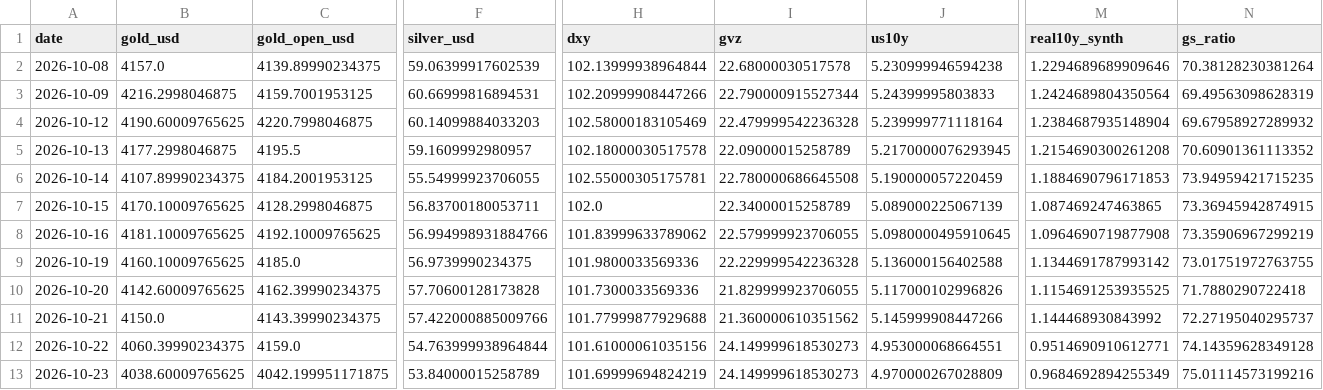
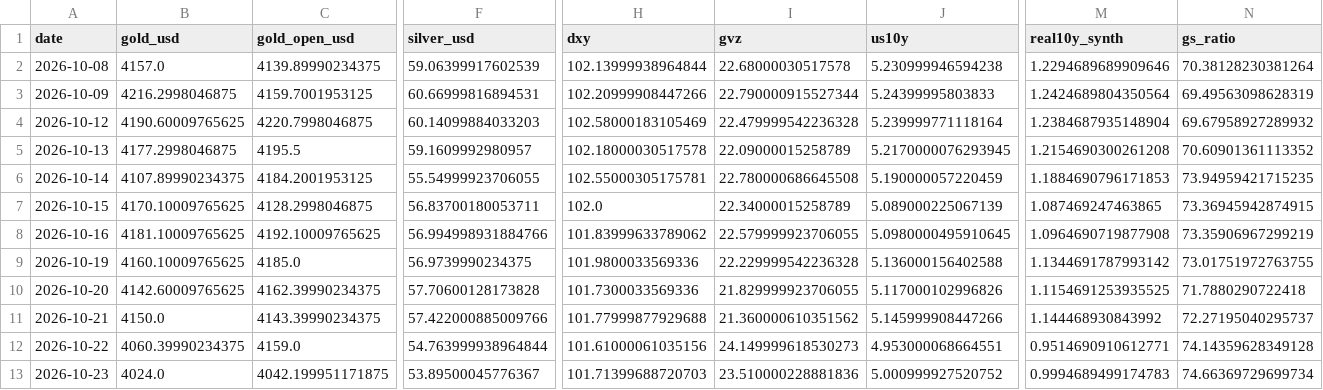
Before and after one commit to abhayv7272/ms-gold-algo, a CSV file: data/algo/live_tail.csv, drawn as a sheet; only a part is shown, gaps mark what is left out; the diff names each change by its address in the sheet, - before the commit and + after, or states it on an @@ line.

```diff
--- a/data/algo/live_tail.csv
+++ b/data/algo/live_tail.csv
-B13 (gold_usd): 4038.60009765625
+B13 (gold_usd): 4024.0
-F13 (silver_usd): 53.84000015258789
+F13 (silver_usd): 53.89500045776367
-H13 (dxy): 101.69999694824219
+H13 (dxy): 101.71399688720703
-I13 (gvz): 24.149999618530273
+I13 (gvz): 23.510000228881836
-J13 (us10y): 4.970000267028809
+J13 (us10y): 5.000999927520752
-M13 (real10y_synth): 0.9684692894255349
+M13 (real10y_synth): 0.9994689499174783
-N13 (gs_ratio): 75.01114573199216
+N13 (gs_ratio): 74.66369729699734
```
Also changed, not shown: data/algo/health_log.csv, 2 other files.
